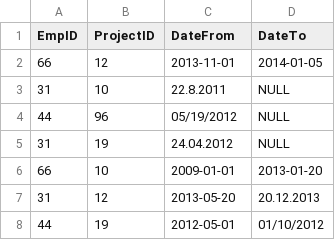
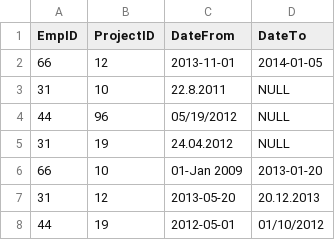
Before and after one commit to dveselinov-src/dimitar-akaliyski-employees, a CSV file: resources/test_data.csv, drawn as a sheet.

Commit message:
Merge branch 'main' of https://github.com/dveselinov-src/dimitar-akaliyski-employees
adding another date format to test data, testing file deletion from repository

```diff
--- a/resources/test_data.csv
+++ b/resources/test_data.csv
@@ -5,3 +5,3 @@ EmpID,ProjectID,DateFrom,DateTo
 31,19,24.04.2012,NULL,
-66,10,2009-01-01,2013-01-20,
+66,10,01-Jan 2009,2013-01-20,
 31,12,2013-05-20,20.12.2013,
```
Also changed, not shown: 1 other file.
